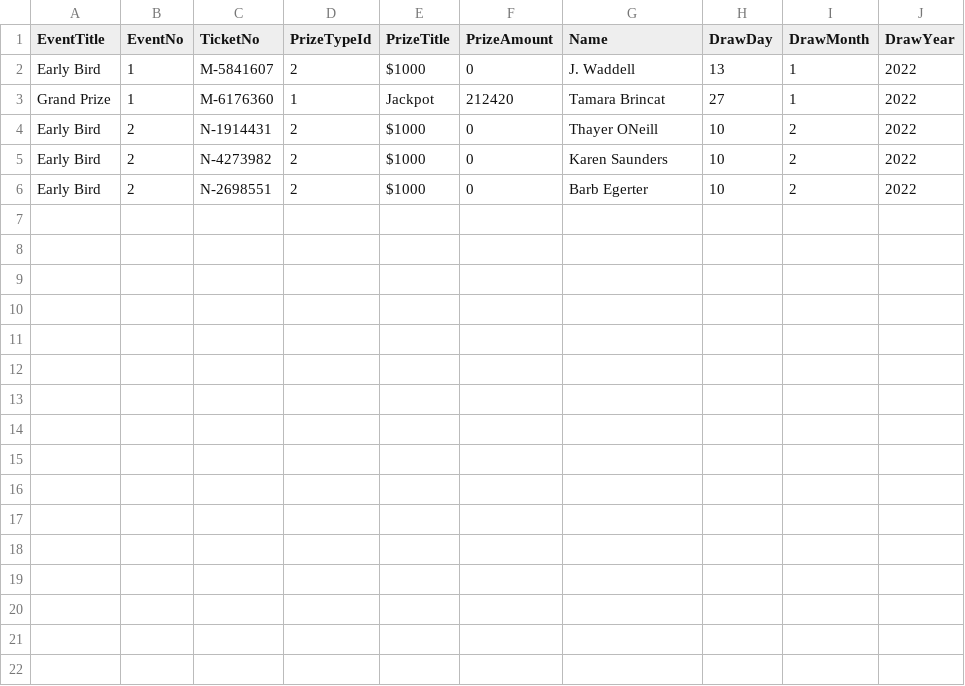
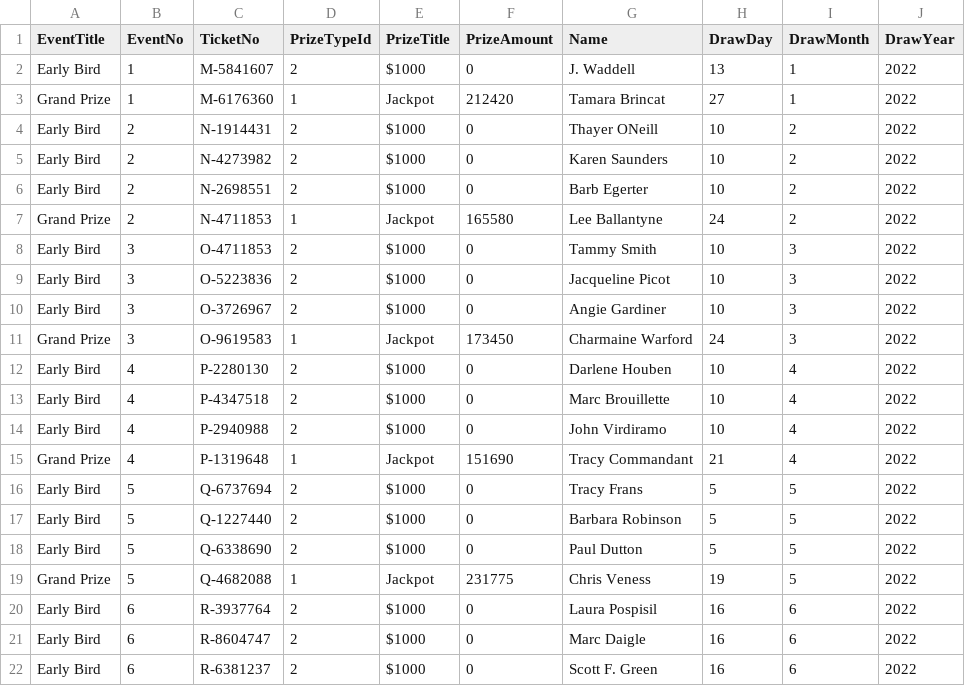
Before and after one commit to LuxYogasegaran/winners-list, a CSV file: rvhraffle.5050central.com$winners.csv, drawn as a sheet.

Commit message:
Updated winners csv for RVH

```diff
--- a/rvhraffle.5050central.com$winners.csv
+++ b/rvhraffle.5050central.com$winners.csv
@@ -6 +6,17 @@ Early Bird,2,N-4273982,2,$1000,0,Karen Saunders,10,2,2022
 Early Bird,2,N-2698551,2,$1000,0,Barb Egerter,10,2,2022
+Grand Prize,2,N-4711853,1,Jackpot,165580,Lee Ballantyne,24,2,2022
+Early Bird,3,O-4711853,2,$1000,0,Tammy Smith,10,3,2022
+Early Bird,3,O-5223836,2,$1000,0,Jacqueline Picot,10,3,2022
+Early Bird,3,O-3726967,2,$1000,0,Angie Gardiner,10,3,2022
+Grand Prize,3,O-9619583,1,Jackpot,173450,Charmaine Warford,24,3,2022
+Early Bird,4,P-2280130,2,$1000,0,Darlene Houben,10,4,2022
+Early Bird,4,P-4347518,2,$1000,0,Marc Brouillette,10,4,2022
+Early Bird,4,P-2940988,2,$1000,0,John Virdiramo,10,4,2022
+Grand Prize,4,P-1319648,1,Jackpot,151690,Tracy Commandant,21,4,2022
+Early Bird,5,Q-6737694,2,$1000,0,Tracy Frans,5,5,2022
+Early Bird,5,Q-1227440,2,$1000,0,Barbara Robinson,5,5,2022
+Early Bird,5,Q-6338690,2,$1000,0,Paul Dutton,5,5,2022
+Grand Prize,5,Q-4682088,1,Jackpot,231775,Chris Veness,19,5,2022
+Early Bird,6,R-3937764,2,$1000,0,Laura Pospisil,16,6,2022
+Early Bird,6,R-8604747,2,$1000,0,Marc Daigle,16,6,2022
+Early Bird,6,R-6381237,2,$1000,0,Scott F. Green,16,6,2022
```
